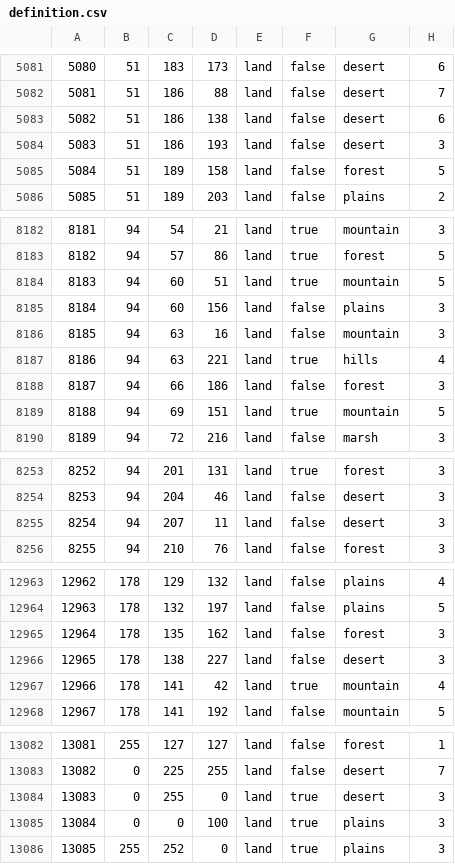
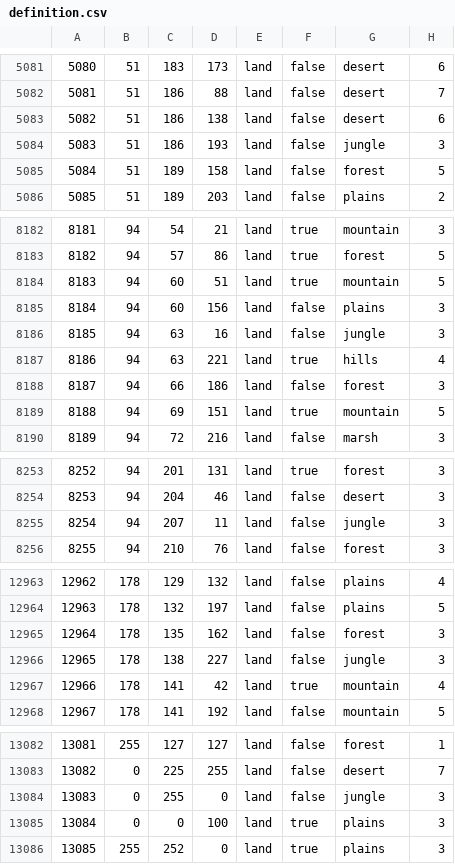
Before and after one commit to SilentEnforcer/tgwr-mod, a CSV file: map/definition.csv, drawn as a sheet; only a part is shown, gaps mark what is left out.

```diff
--- a/map/definition.csv
+++ b/map/definition.csv
@@ -5083,3 +5083,3 @@
 5082;51;186;138;land;false;desert;6
-5083;51;186;193;land;false;desert;3
+5083;51;186;193;land;false;jungle;3
 5084;51;189;158;land;false;forest;5
@@ -8185,3 +8185,3 @@
 8184;94;60;156;land;false;plains;3
-8185;94;63;16;land;false;mountain;3
+8185;94;63;16;land;false;jungle;3
 8186;94;63;221;land;true;hills;4
@@ -8254,3 +8254,3 @@
 8253;94;204;46;land;false;desert;3
-8254;94;207;11;land;false;desert;3
+8254;94;207;11;land;false;jungle;3
 8255;94;210;76;land;false;forest;3
@@ -12965,3 +12965,3 @@
 12964;178;135;162;land;false;forest;3
-12965;178;138;227;land;false;desert;3
+12965;178;138;227;land;false;jungle;3
 12966;178;141;42;land;true;mountain;4
@@ -13083,3 +13083,3 @@
 13082;0;225;255;land;false;desert;7
-13083;0;255;0;land;true;desert;3
+13083;0;255;0;land;false;jungle;3
 13084;0;0;100;land;true;plains;3
```
Also changed, not shown: 11 other files.
